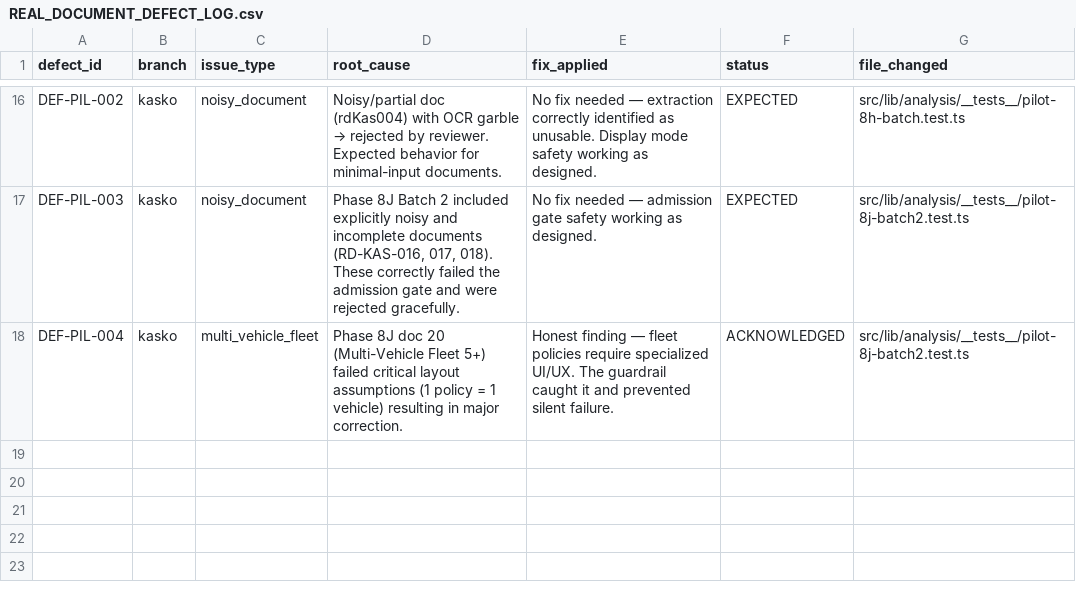
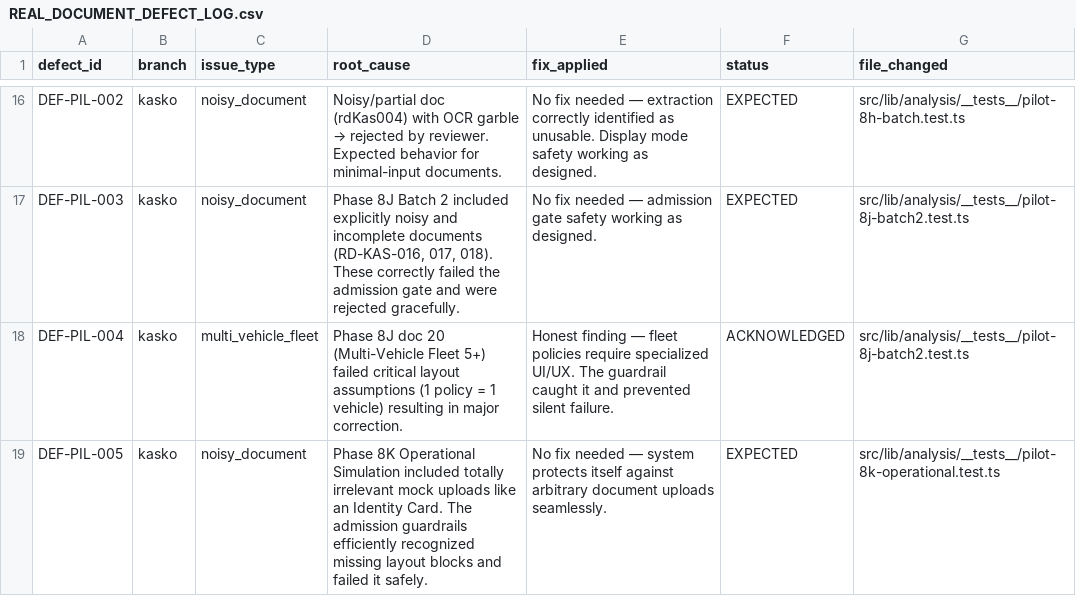
Before and after one commit to prekic/insurai-Tl3e, a CSV file: docs/REAL_DOCUMENT_DEFECT_LOG.csv, drawn as a sheet; only a part is shown, gaps mark what is left out.

Commit message:
docs: correct Phase 8K artifacts to clarify simulated operational status

```diff
--- a/docs/REAL_DOCUMENT_DEFECT_LOG.csv
+++ b/docs/REAL_DOCUMENT_DEFECT_LOG.csv
@@ -18 +18,2 @@ DEF-PIL-003,kasko,noisy_document,"Phase 8J Batch 2 included explicitly noisy and
 DEF-PIL-004,kasko,multi_vehicle_fleet,"Phase 8J doc 20 (Multi-Vehicle Fleet 5+) failed critical layout assumptions (1 policy = 1 vehicle) resulting in major correction.",Honest finding — fleet policies require specialized UI/UX. The guardrail caught it and prevented silent failure.,ACKNOWLEDGED,src/lib/analysis/__tests__/pilot-8j-batch2.test.ts
+DEF-PIL-005,kasko,noisy_document,"Phase 8K Operational Simulation included totally irrelevant mock uploads like an Identity Card. The admission guardrails efficiently recognized missing layout blocks and failed it safely.",No fix needed — system protects itself against arbitrary document uploads seamlessly.,EXPECTED,src/lib/analysis/__tests__/pilot-8k-operational.test.ts
```
Also changed, not shown: 2 other files.
